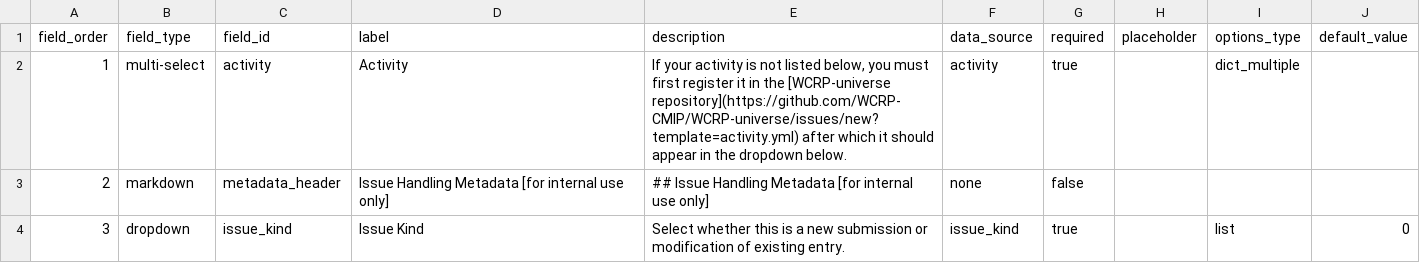
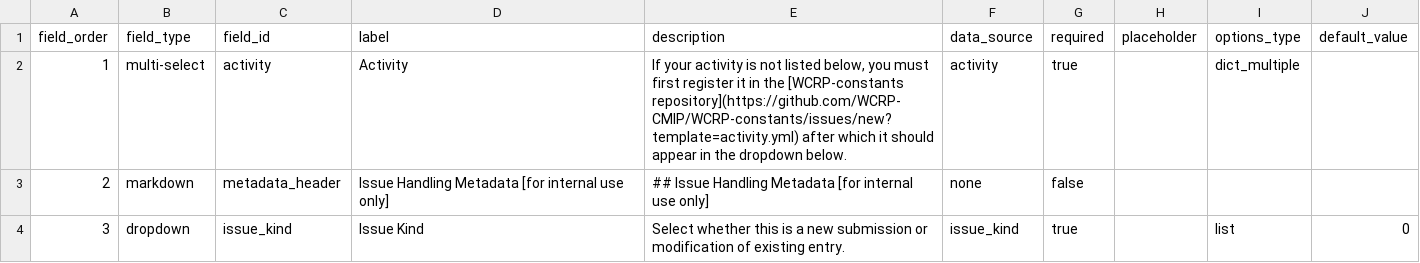
Before and after one commit to WCRP-CMIP/CMIP7-CVs, a CSV file: .github/GEN_ISSUE_TEMPLATE/activity.csv, drawn as a sheet.

Commit message:
template cleanup

```diff
--- a/.github/GEN_ISSUE_TEMPLATE/activity.csv
+++ b/.github/GEN_ISSUE_TEMPLATE/activity.csv
@@ -1,3 +1,3 @@
 field_order,field_type,field_id,label,description,data_source,required,placeholder,options_type,default_value
-1,multi-select,activity,Activity,"If your activity is not listed below, you must first register it in the [WCRP-universe repository](https://github.com/WCRP-CMIP/WCRP-universe/issues/new?template=activity.yml) after which it should appear in the dropdown below.",activity,true,,dict_multiple,
+1,multi-select,activity,Activity,"If your activity is not listed below, you must first register it in the [WCRP-constants repository](https://github.com/WCRP-CMIP/WCRP-constants/issues/new?template=activity.yml) after which it should appear in the dropdown below.",activity,true,,dict_multiple,
 2,markdown,metadata_header,Issue Handling Metadata [for internal use only],"## Issue Handling Metadata [for internal use only]",none,false,,,
```
Also changed, not shown: .github/GEN_ISSUE_TEMPLATE/frequency.csv, .github/GEN_ISSUE_TEMPLATE/native_nominal_resolution.csv, 7 other files.
